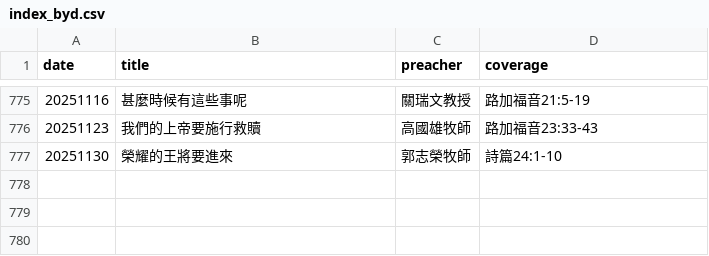
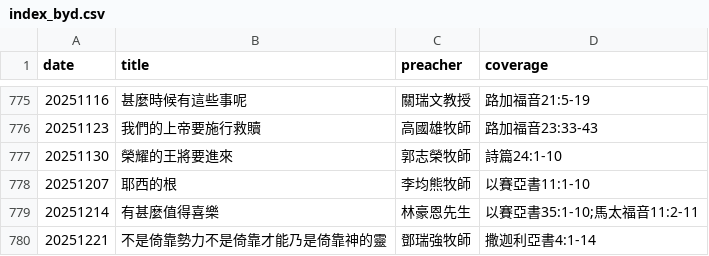
Before and after one commit to michaelchanwahyan/sermon-app, a CSV file: projects/DSCCC/index_byd.csv, drawn as a sheet; only a part is shown, gaps mark what is left out; the diff names each change by its address in the sheet, - before the commit and + after, or states it on an @@ line.

Commit message:
[update] DSCCC renew index

```diff
--- a/projects/DSCCC/index_byd.csv
+++ b/projects/DSCCC/index_byd.csv
+row 778: 20251207 | 耶西的根 | 李均熊牧師 | 以賽亞書11:1-10
+row 779: 20251214 | 有甚麼值得喜樂 | 林豪恩先生 | 以賽亞書35:1-10;馬太福音11:2-11
+row 780: 20251221 | 不是倚靠勢力不是倚靠才能乃是倚靠神的靈 | 鄧瑞強牧師 | 撒迦利亞書4:1-14
```
